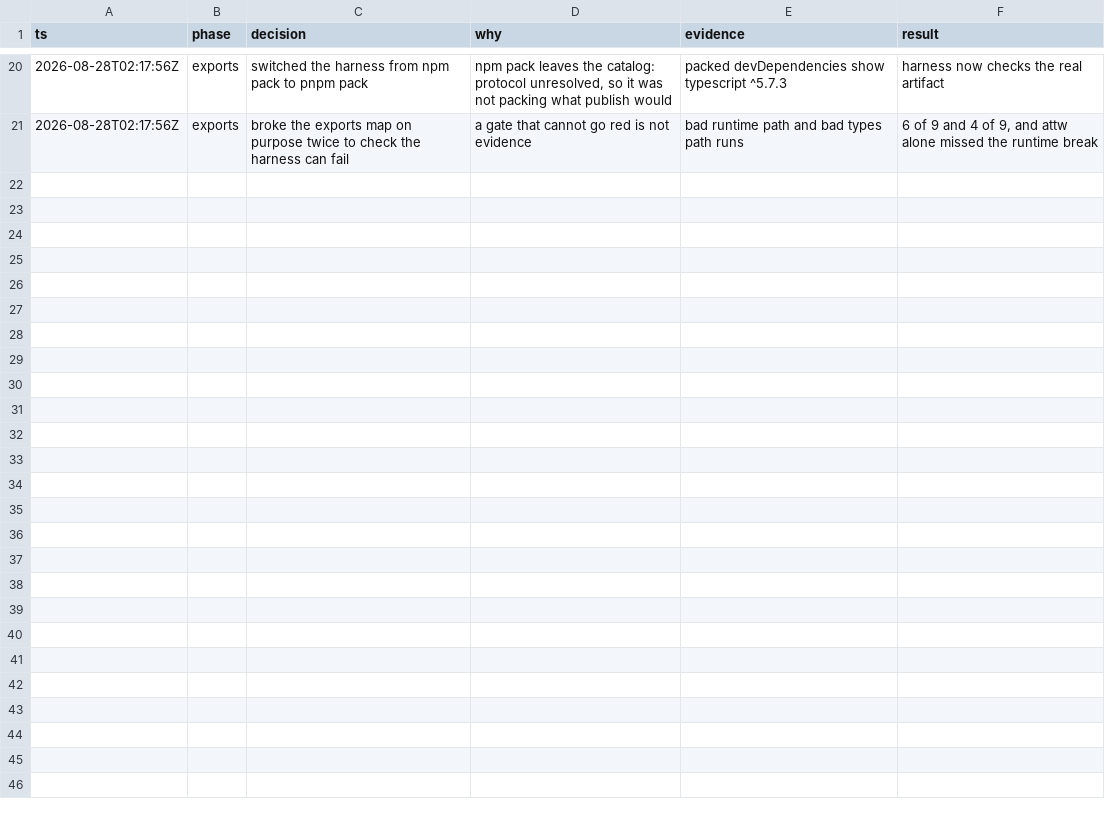
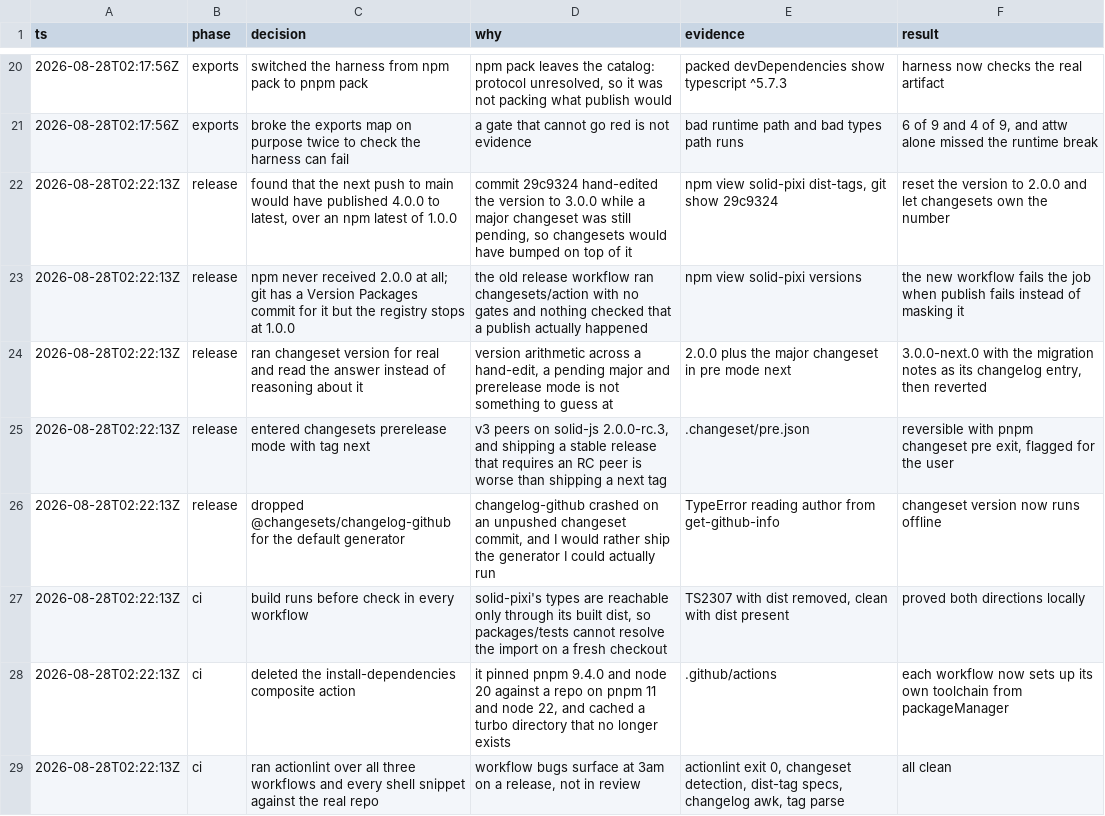
Before and after one commit to sammccord/solid-pixi, a TSV file: .audit/release-hardening.tsv, drawn as a sheet; only a part is shown, gaps mark what is left out; the diff names each change by its address in the sheet, - before the commit and + after, or states it on an @@ line.

Commit message:
ci: gate every PR, and make the release workflow publish the right version
There was no CI. Nothing ran on a pull request, and the only workflow on main
handed straight to changesets/action with no build, no tests and no check.

The version was also wrong. npm's `latest` for solid-pixi is 1.0.0; the 2.0.0
that git records was never published. Commit 29c9324 then hand-edited the
version to 3.0.0 while a `major` changeset was still pending, so the next push
to main would have released 4.0.0 and skipped both 2 and 3. The version goes
back to 2.0.0 and changesets owns the number again: with the pending major
changeset it resolves to 3.0.0-next.0, which I verified by running
`changeset version` and reading the result.

Enters changesets prerelease mode under the `next` tag, matching the dist-tag
npm already has. v3 peers on `solid-js@2.0.0-rc.3`, and a stable release that
requires an RC peer is worse than a `next` one. `pnpm changeset pre exit` flips
it to a stable 3.0.0 whenever Solid 2 ships.

ci.yml runs on every pull request and every push to main: install, build,
`vp check`, the node suite, and `tools/verify-package.mjs`, which packs the
tarball and proves it works from a scratch consumer outside the workspace. A
second job drives the browser suite against a real WebGL renderer.

release.yml follows vamp: version, run the same gates, publish, and only then
push the bump commit, so a rejected publish leaves main untouched and a re-run
is clean. It attaches npm provenance over OIDC, re-points the `next` dist-tag
that changesets otherwise sets only once, and opens a GitHub Release per tag
from the CHANGELOG entry.

Drops the install-dependencies composite action, which pinned pnpm 9.4.0 and
node 20 against a repo on pnpm 11 and node 22 and cached a turbo directory that
no longer exists.

actionlint is clean, and the full CI sequence passes locally from an empty
dist.

```diff
--- a/.audit/release-hardening.tsv
+++ b/.audit/release-hardening.tsv
+row 22: 2026-08-28T02:22:13Z | release | found that the next push to main would have published 4.0.0 to latest, over an npm latest of 1.0.0 | commit 29c9324 hand-edited the version to 3.0.0 while a major changeset was still pending, so changesets would have bumped on top of it | npm view solid-pixi dist-tags, git show 29c9324 | reset the version to 2.0.0 and let changesets own the number
+row 23: 2026-08-28T02:22:13Z | release | npm never received 2.0.0 at all; git has a Version Packages commit for it but the registry stops at 1.0.0 | the old release workflow ran changesets/action with no gates and nothing checked that a publish actually happened | npm view solid-pixi versions | the new workflow fails the job when publish fails instead of masking it
+row 24: 2026-08-28T02:22:13Z | release | ran changeset version for real and read the answer instead of reasoning about it | version arithmetic across a hand-edit, a pending major and prerelease mode is not something to guess at | 2.0.0 plus the major changeset in pre mode next | 3.0.0-next.0 with the migration notes as its changelog entry, then reverted
+row 25: 2026-08-28T02:22:13Z | release | entered changesets prerelease mode with tag next | v3 peers on solid-js 2.0.0-rc.3, and shipping a stable release that requires an RC peer is worse than shipping a next tag | .changeset/pre.json | reversible with pnpm changeset pre exit, flagged for the user
+row 26: 2026-08-28T02:22:13Z | release | dropped @changesets/changelog-github for the default generator | changelog-github crashed on an unpushed changeset commit, and I would rather ship the generator I could actually run | TypeError reading author from get-github-info | changeset version now runs offline
+row 27: 2026-08-28T02:22:13Z | ci | build runs before check in every workflow | solid-pixi's types are reachable only through its built dist, so packages/tests cannot resolve the import on a fresh checkout | TS2307 with dist removed, clean with dist present | proved both directions locally
+row 28: 2026-08-28T02:22:13Z | ci | deleted the install-dependencies composite action | it pinned pnpm 9.4.0 and node 20 against a repo on pnpm 11 and node 22, and cached a turbo directory that no longer exists | .github/actions | each workflow now sets up its own toolchain from packageManager
+row 29: 2026-08-28T02:22:13Z | ci | ran actionlint over all three workflows and every shell snippet against the real repo | workflow bugs surface at 3am on a release, not in review | actionlint exit 0, changeset detection, dist-tag specs, changelog awk, tag parse | all clean
```
Also changed, not shown: 8 other files.
